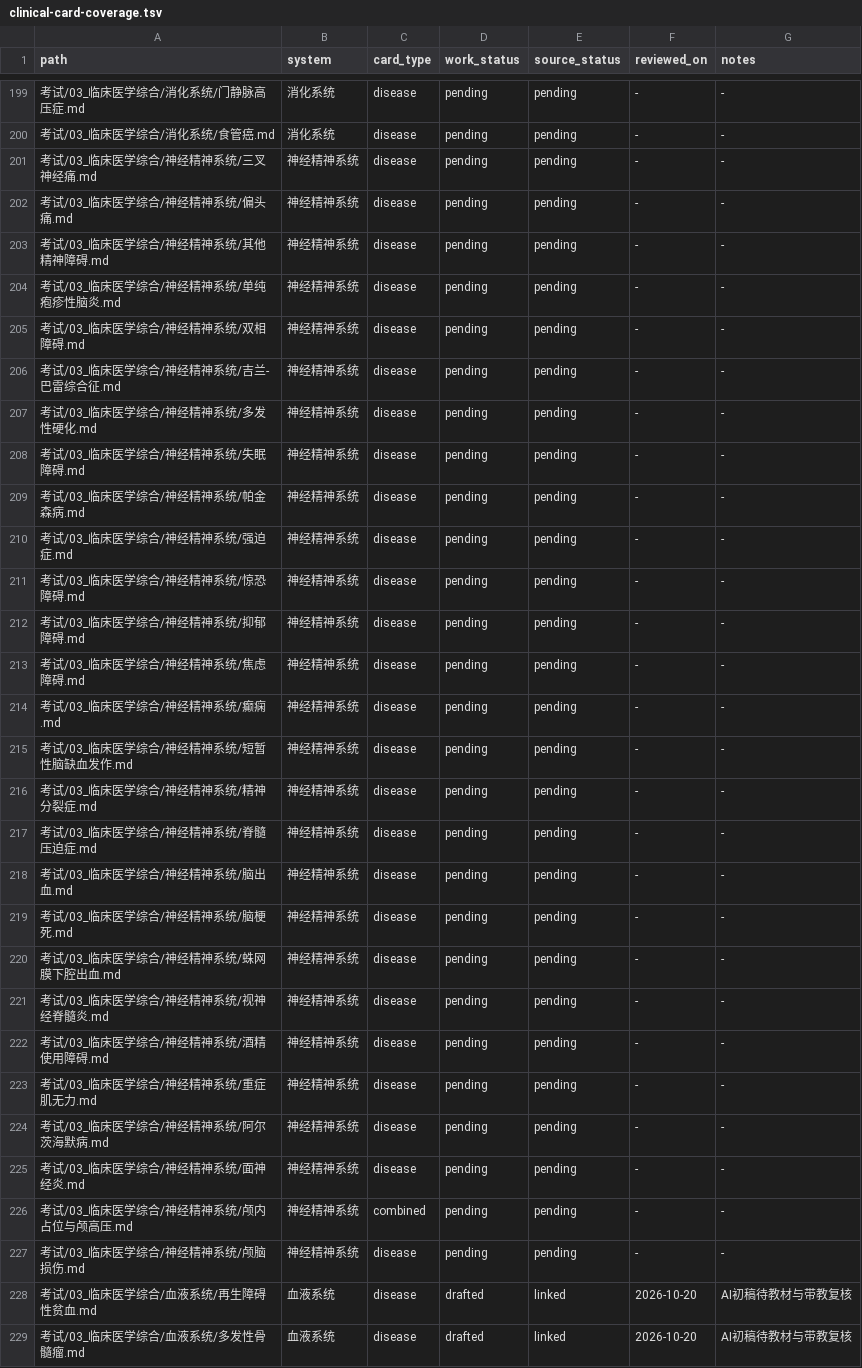
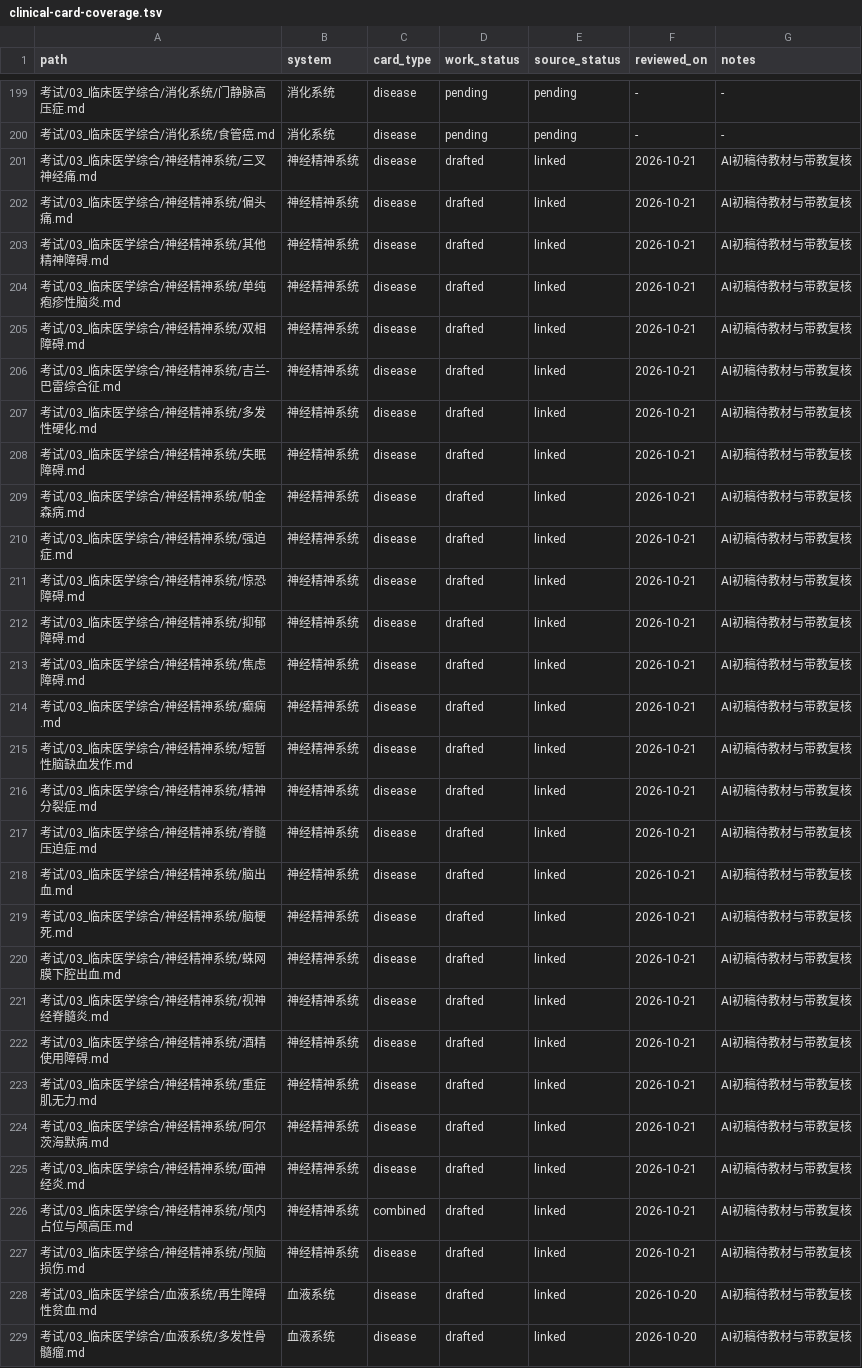
Before and after one commit to koishi121/Clinical-Medicine, a TSV file: docs/clinical-card-coverage.tsv, drawn as a sheet; only a part is shown, gaps mark what is left out; the diff covers the shown part only.

Commit message:
docs(clinical): draft neuro and rheumatology diagnostics
Add investigations, diagnostic references and differentials to 37 cards. Record them as AI drafts awaiting textbook and supervisor review; reconcile SAH exam notes with the diagnostic pathway.

```diff
--- a/docs/clinical-card-coverage.tsv
+++ b/docs/clinical-card-coverage.tsv
@@ -200,29 +200,29 @@ path	system	card_type	work_status	source_status	reviewed_on	notes
 考试/03_临床医学综合/消化系统/食管癌.md	消化系统	disease	pending	pending	-	-
-考试/03_临床医学综合/神经精神系统/三叉神经痛.md	神经精神系统	disease	pending	pending	-	-
-考试/03_临床医学综合/神经精神系统/偏头痛.md	神经精神系统	disease	pending	pending	-	-
-考试/03_临床医学综合/神经精神系统/其他精神障碍.md	神经精神系统	disease	pending	pending	-	-
-考试/03_临床医学综合/神经精神系统/单纯疱疹性脑炎.md	神经精神系统	disease	pending	pending	-	-
-考试/03_临床医学综合/神经精神系统/双相障碍.md	神经精神系统	disease	pending	pending	-	-
-考试/03_临床医学综合/神经精神系统/吉兰-巴雷综合征.md	神经精神系统	disease	pending	pending	-	-
-考试/03_临床医学综合/神经精神系统/多发性硬化.md	神经精神系统	disease	pending	pending	-	-
-考试/03_临床医学综合/神经精神系统/失眠障碍.md	神经精神系统	disease	pending	pending	-	-
-考试/03_临床医学综合/神经精神系统/帕金森病.md	神经精神系统	disease	pending	pending	-	-
-考试/03_临床医学综合/神经精神系统/强迫症.md	神经精神系统	disease	pending	pending	-	-
-考试/03_临床医学综合/神经精神系统/惊恐障碍.md	神经精神系统	disease	pending	pending	-	-
-考试/03_临床医学综合/神经精神系统/抑郁障碍.md	神经精神系统	disease	pending	pending	-	-
-考试/03_临床医学综合/神经精神系统/焦虑障碍.md	神经精神系统	disease	pending	pending	-	-
-考试/03_临床医学综合/神经精神系统/癫痫.md	神经精神系统	disease	pending	pending	-	-
-考试/03_临床医学综合/神经精神系统/短暂性脑缺血发作.md	神经精神系统	disease	pending	pending	-	-
-考试/03_临床医学综合/神经精神系统/精神分裂症.md	神经精神系统	disease	pending	pending	-	-
-考试/03_临床医学综合/神经精神系统/脊髓压迫症.md	神经精神系统	disease	pending	pending	-	-
-考试/03_临床医学综合/神经精神系统/脑出血.md	神经精神系统	disease	pending	pending	-	-
-考试/03_临床医学综合/神经精神系统/脑梗死.md	神经精神系统	disease	pending	pending	-	-
-考试/03_临床医学综合/神经精神系统/蛛网膜下腔出血.md	神经精神系统	disease	pending	pending	-	-
-考试/03_临床医学综合/神经精神系统/视神经脊髓炎.md	神经精神系统	disease	pending	pending	-	-
-考试/03_临床医学综合/神经精神系统/酒精使用障碍.md	神经精神系统	disease	pending	pending	-	-
-考试/03_临床医学综合/神经精神系统/重症肌无力.md	神经精神系统	disease	pending	pending	-	-
-考试/03_临床医学综合/神经精神系统/阿尔茨海默病.md	神经精神系统	disease	pending	pending	-	-
-考试/03_临床医学综合/神经精神系统/面神经炎.md	神经精神系统	disease	pending	pending	-	-
-考试/03_临床医学综合/神经精神系统/颅内占位与颅高压.md	神经精神系统	combined	pending	pending	-	-
-考试/03_临床医学综合/神经精神系统/颅脑损伤.md	神经精神系统	disease	pending	pending	-	-
+考试/03_临床医学综合/神经精神系统/三叉神经痛.md	神经精神系统	disease	drafted	linked	2026-10-21	AI初稿待教材与带教复核
+考试/03_临床医学综合/神经精神系统/偏头痛.md	神经精神系统	disease	drafted	linked	2026-10-21	AI初稿待教材与带教复核
+考试/03_临床医学综合/神经精神系统/其他精神障碍.md	神经精神系统	disease	drafted	linked	2026-10-21	AI初稿待教材与带教复核
+考试/03_临床医学综合/神经精神系统/单纯疱疹性脑炎.md	神经精神系统	disease	drafted	linked	2026-10-21	AI初稿待教材与带教复核
+考试/03_临床医学综合/神经精神系统/双相障碍.md	神经精神系统	disease	drafted	linked	2026-10-21	AI初稿待教材与带教复核
+考试/03_临床医学综合/神经精神系统/吉兰-巴雷综合征.md	神经精神系统	disease	drafted	linked	2026-10-21	AI初稿待教材与带教复核
+考试/03_临床医学综合/神经精神系统/多发性硬化.md	神经精神系统	disease	drafted	linked	2026-10-21	AI初稿待教材与带教复核
+考试/03_临床医学综合/神经精神系统/失眠障碍.md	神经精神系统	disease	drafted	linked	2026-10-21	AI初稿待教材与带教复核
+考试/03_临床医学综合/神经精神系统/帕金森病.md	神经精神系统	disease	drafted	linked	2026-10-21	AI初稿待教材与带教复核
+考试/03_临床医学综合/神经精神系统/强迫症.md	神经精神系统	disease	drafted	linked	2026-10-21	AI初稿待教材与带教复核
+考试/03_临床医学综合/神经精神系统/惊恐障碍.md	神经精神系统	disease	drafted	linked	2026-10-21	AI初稿待教材与带教复核
+考试/03_临床医学综合/神经精神系统/抑郁障碍.md	神经精神系统	disease	drafted	linked	2026-10-21	AI初稿待教材与带教复核
+考试/03_临床医学综合/神经精神系统/焦虑障碍.md	神经精神系统	disease	drafted	linked	2026-10-21	AI初稿待教材与带教复核
+考试/03_临床医学综合/神经精神系统/癫痫.md	神经精神系统	disease	drafted	linked	2026-10-21	AI初稿待教材与带教复核
+考试/03_临床医学综合/神经精神系统/短暂性脑缺血发作.md	神经精神系统	disease	drafted	linked	2026-10-21	AI初稿待教材与带教复核
+考试/03_临床医学综合/神经精神系统/精神分裂症.md	神经精神系统	disease	drafted	linked	2026-10-21	AI初稿待教材与带教复核
+考试/03_临床医学综合/神经精神系统/脊髓压迫症.md	神经精神系统	disease	drafted	linked	2026-10-21	AI初稿待教材与带教复核
+考试/03_临床医学综合/神经精神系统/脑出血.md	神经精神系统	disease	drafted	linked	2026-10-21	AI初稿待教材与带教复核
+考试/03_临床医学综合/神经精神系统/脑梗死.md	神经精神系统	disease	drafted	linked	2026-10-21	AI初稿待教材与带教复核
+考试/03_临床医学综合/神经精神系统/蛛网膜下腔出血.md	神经精神系统	disease	drafted	linked	2026-10-21	AI初稿待教材与带教复核
+考试/03_临床医学综合/神经精神系统/视神经脊髓炎.md	神经精神系统	disease	drafted	linked	2026-10-21	AI初稿待教材与带教复核
+考试/03_临床医学综合/神经精神系统/酒精使用障碍.md	神经精神系统	disease	drafted	linked	2026-10-21	AI初稿待教材与带教复核
+考试/03_临床医学综合/神经精神系统/重症肌无力.md	神经精神系统	disease	drafted	linked	2026-10-21	AI初稿待教材与带教复核
+考试/03_临床医学综合/神经精神系统/阿尔茨海默病.md	神经精神系统	disease	drafted	linked	2026-10-21	AI初稿待教材与带教复核
+考试/03_临床医学综合/神经精神系统/面神经炎.md	神经精神系统	disease	drafted	linked	2026-10-21	AI初稿待教材与带教复核
+考试/03_临床医学综合/神经精神系统/颅内占位与颅高压.md	神经精神系统	combined	drafted	linked	2026-10-21	AI初稿待教材与带教复核
+考试/03_临床医学综合/神经精神系统/颅脑损伤.md	神经精神系统	disease	drafted	linked	2026-10-21	AI初稿待教材与带教复核
 考试/03_临床医学综合/血液系统/再生障碍性贫血.md	血液系统	disease	drafted	linked	2026-10-20	AI初稿待教材与带教复核
```
Also changed, not shown: 40 edited cells elsewhere in this file, 37 other files.
